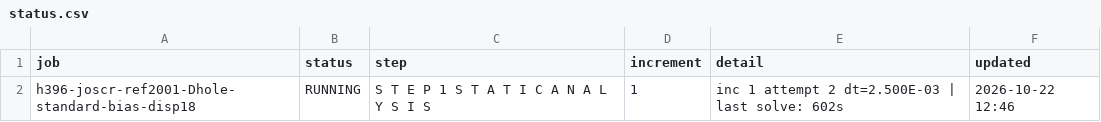
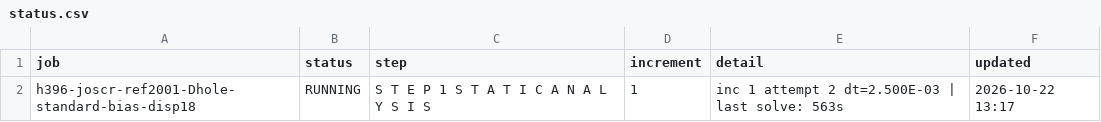
Before and after one commit to ChenYu-K/work_monitor, a CSV file: abaqus/rai/status.csv, drawn as a sheet.

```diff
--- a/abaqus/rai/status.csv
+++ b/abaqus/rai/status.csv
@@ -1,2 +1,2 @@
 "job","status","step","increment","detail","updated"
-"h396-joscr-ref2001-Dhole-standard-bias-disp18","RUNNING","S T E P 1 S T A T I C A N A L Y S I S","1","inc 1 attempt 2 dt=2.500E-03 | last solve: 602s","2026-10-22 12:46"
+"h396-joscr-ref2001-Dhole-standard-bias-disp18","RUNNING","S T E P 1 S T A T I C A N A L Y S I S","1","inc 1 attempt 2 dt=2.500E-03 | last solve: 563s","2026-10-22 13:17"
```
Also changed, not shown: 3 other files.
